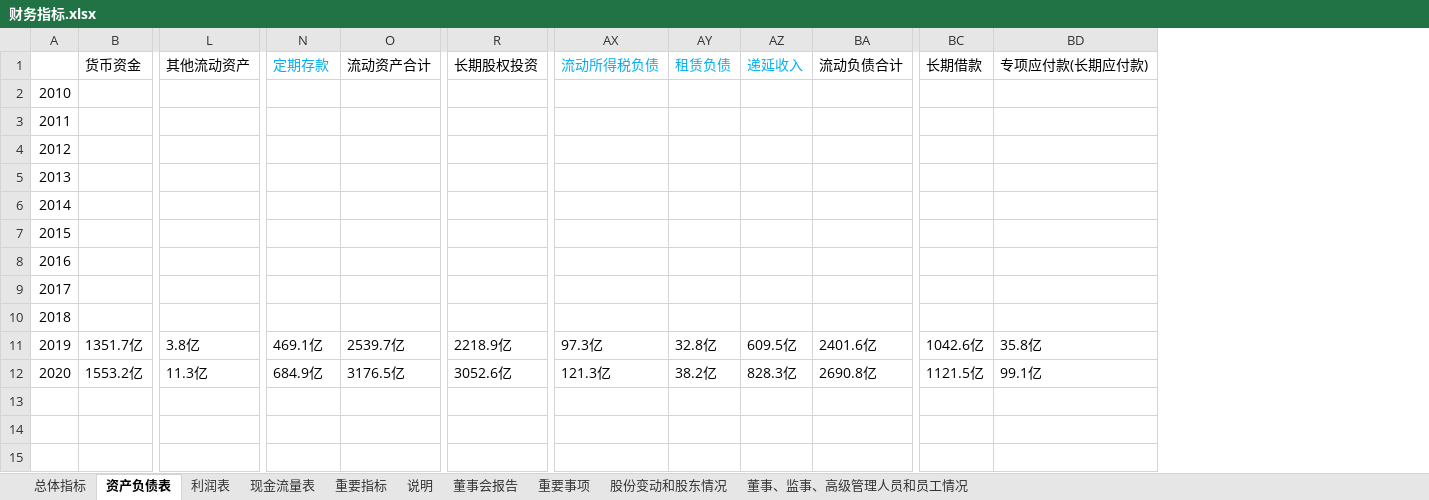
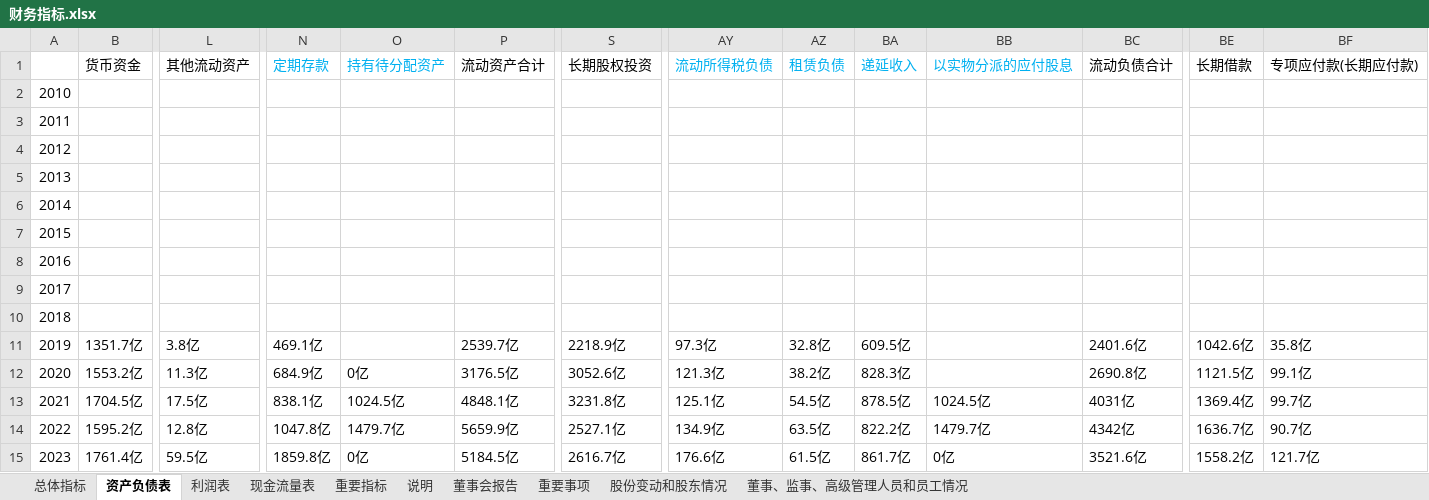
Before and after one commit to chenronglei/maotai, an Excel workbook: 腾讯/财务指标.xlsx, sheet 资产负债表, drawn as a sheet; only a part is shown, gaps mark what is left out; values as stored, in another font and other column widths than the file's, no borders; rows hold the shown columns only; the diff names each change by its address in the sheet, - before the commit and + after, or states it on an @@ line.

```diff
--- a/腾讯/财务指标.xlsx (sheet 资产负债表)
+++ b/腾讯/财务指标.xlsx (sheet 资产负债表)
+column O, rows 1-12: 持有待分配资产 |  |  |  |  |  |  |  |  |  |  | 0亿
+column BB, row 1: 以实物分派的应付股息
+row 13: 2021 | 1704.5亿 | 17.5亿 | 838.1亿 | 1024.5亿 | 4848.1亿 | 3231.8亿 | 125.1亿 | 54.5亿 | 878.5亿 | 1024.5亿 | 4031亿 | 1369.4亿 | 99.7亿
+row 14: 2022 | 1595.2亿 | 12.8亿 | 1047.8亿 | 1479.7亿 | 5659.9亿 | 2527.1亿 | 134.9亿 | 63.5亿 | 822.2亿 | 1479.7亿 | 4342亿 | 1636.7亿 | 90.7亿
+row 15: 2023 | 1761.4亿 | 59.5亿 | 1859.8亿 | 0亿 | 5184.5亿 | 2616.7亿 | 176.6亿 | 61.5亿 | 861.7亿 | 0亿 | 3521.6亿 | 1558.2亿 | 121.7亿
```
Also changed, not shown: sheet 重要指标, sheet 现金流量表, sheet 利润表, sheet 总体指标, sheet 董事会报告, sheet 股份变动和股东情况, 3 more sheets, 五粮液/财务指标_五粮液.xlsx, 古井贡酒/财务指标_古井.xlsx, 18 other files.
